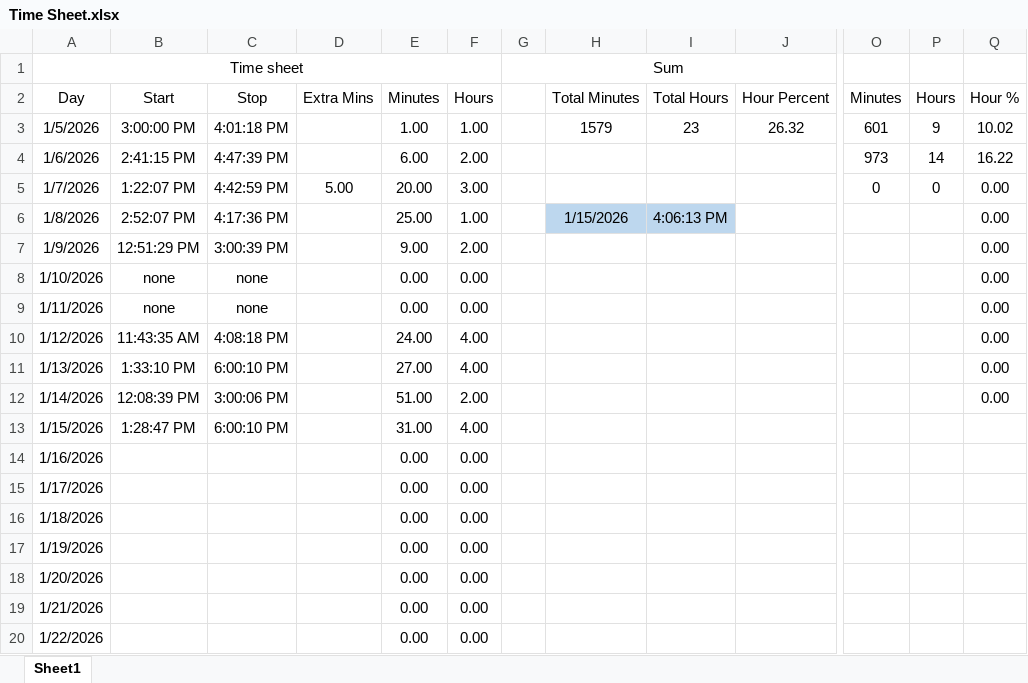
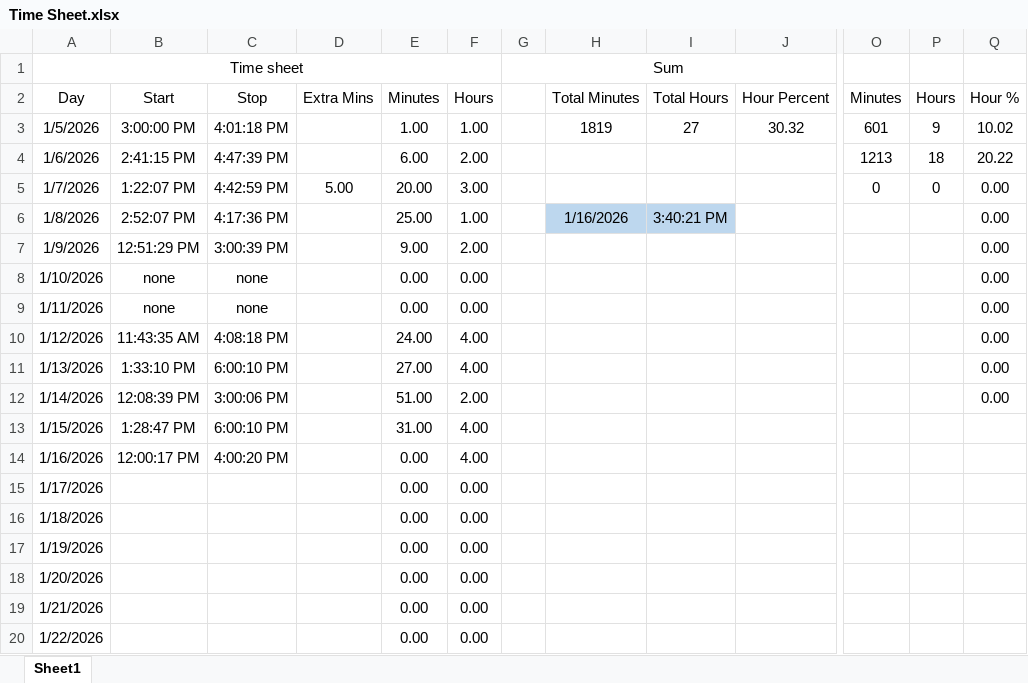
Before and after one commit to supertrey2004/Secure-Multi-Layer-Network-Project---Capstone, an Excel workbook: Baseline_docs/Time Sheet.xlsx, sheet Sheet1, drawn as a sheet; only a part is shown, gaps mark what is left out; values as stored, in another font and other column widths than the file's, no borders; table styles not drawn; the diff names each change by its address in the sheet, - before the commit and + after, or states it on an @@ line.

```diff
--- a/Baseline_docs/Time Sheet.xlsx (sheet Sheet1)
+++ b/Baseline_docs/Time Sheet.xlsx (sheet Sheet1)
-H3: 1579
+H3: 1819
-I3: 23
+I3: 27
-J3: 26.32
+J3: 30.32
-O4: 973
+O4: 1213
-P4: 14
+P4: 18
-Q4: 16.22
+Q4: 20.22
-H6: 1/15/2026
+H6: 1/16/2026
-I6: 4:06:13 PM
+I6: 3:40:21 PM
-B14: (empty)
+B14: 12:00:17 PM
-C14: (empty)
+C14: 4:00:20 PM
-F14: 0.00
+F14: 4.00
```
Also changed, not shown: 3 other files.
